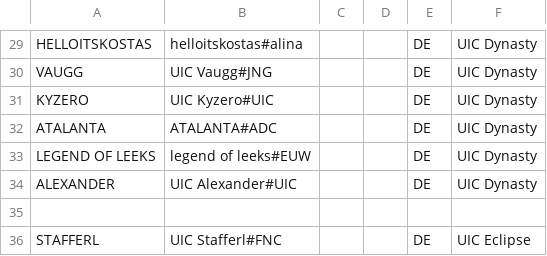
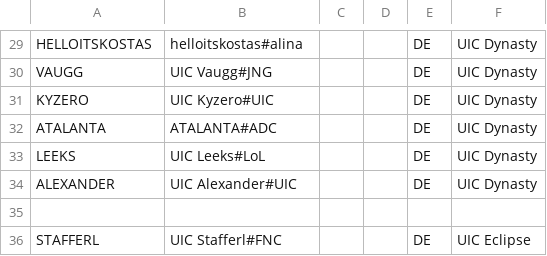
Before and after one commit to UICMaster/UIC_ANALYSIS_FRONTEND, a CSV file: data/players.csv, drawn as a sheet; only a part is shown, gaps mark what is left out.

```diff
--- a/data/players.csv
+++ b/data/players.csv
@@ -32,3 +32,3 @@ KYZERO,UIC Kyzero#UIC,,,DE,UIC Dynasty
 ATALANTA,ATALANTA#ADC,,,DE,UIC Dynasty
-LEGEND OF LEEKS,legend of leeks#EUW,,,DE,UIC Dynasty
+LEEKS,UIC Leeks#LoL,,,DE,UIC Dynasty
 ALEXANDER,UIC Alexander#UIC,,,DE,UIC Dynasty
```
